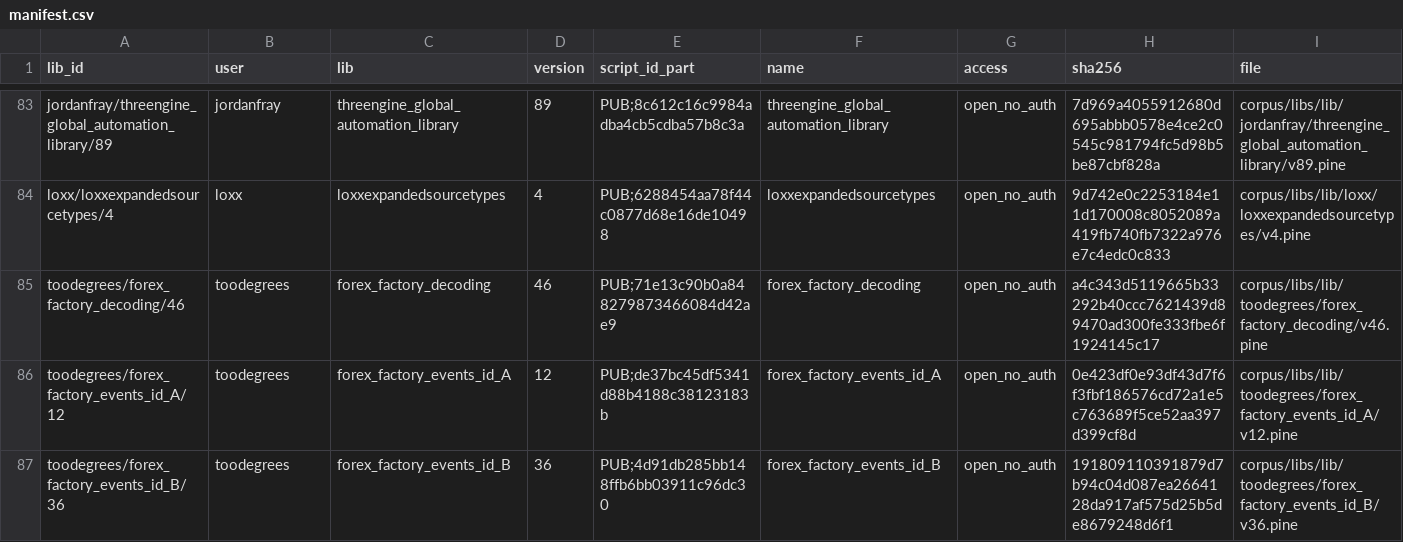
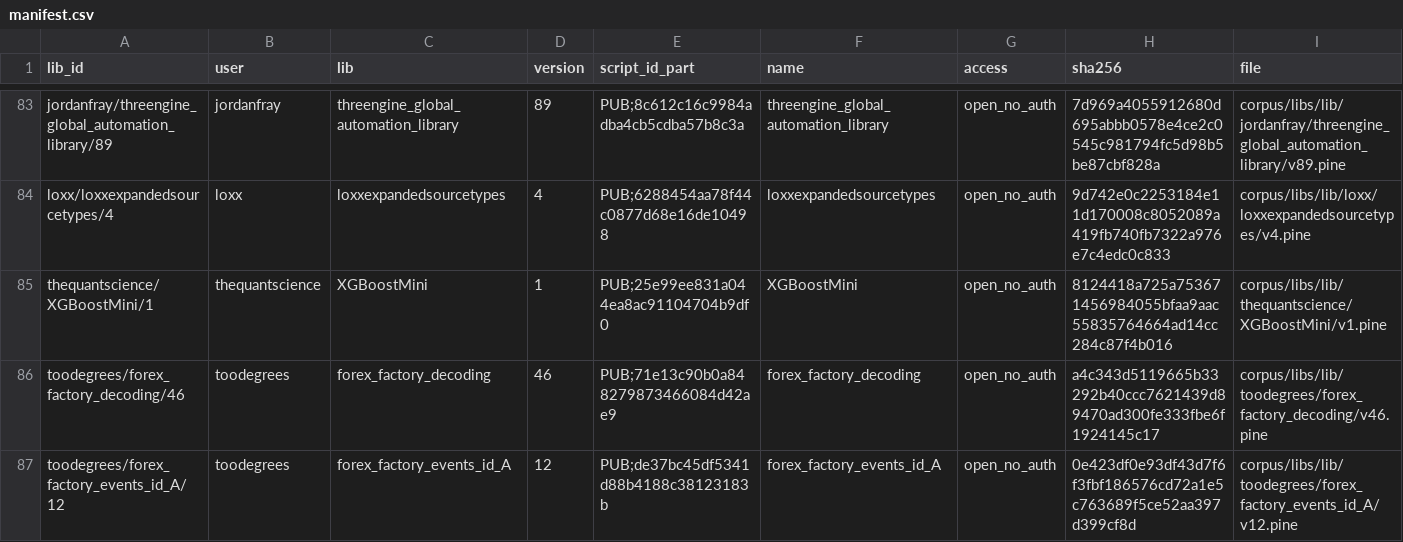
Before and after one commit to PyneSys/pyne-in-the-wild, a CSV file: corpus/libs/manifest.csv, drawn as a sheet; only a part is shown, gaps mark what is left out; the shorter side is filled out with more unchanged rows.

Commit message:
feat(corpus): add 5 indicators and 5 strategies (910 -> 920)
Indicators: Strong Fibo Clusters | ProjectSyndicate, MACD + Impulse MACD -
Normalized Momentum Scale, Auto Trend Lines + Signals + Supertrend, Candle
Range [MMT], Probability Staircase Trend Engine [PhenLabs].

Strategies: Fibonacci Cloud | Multi-Timeframe Fibonacci Scanner, FlyTV - a
real fruit fly connectome trading on your chart, SuperTrend Regime
Confluence, MACD Pullback Sniper | Trend + ADX Filtered Strategy, Patterns
Strategy v1.

All ten are measured on the corpus default instrument. XGBoost Mini Strategy
[The Quant Science] went straight to quarantine: its output depends on
unseeded math.random(), so two TradingView runs of the same source disagree
and there is no stable reference to compare against. Its library
thequantscience/XGBoostMini/1 is registered in corpus/libs/manifest.csv.

The corpus now holds 462 indicators and 458 strategies. Refreshed
results/results.csv, results/summary.json and the generated site data and
pages, including a page for each new script.

```diff
--- a/corpus/libs/manifest.csv
+++ b/corpus/libs/manifest.csv
@@ -84,2 +84,3 @@ jordanfray/threengine_global_automation_library/89,jordanfray,threengine_global_
 loxx/loxxexpandedsourcetypes/4,loxx,loxxexpandedsourcetypes,4,PUB;6288454aa78f44c0877d68e16de10498,loxxexpandedsourcetypes,open_no_auth,9d742e0c2253184e11d170008c8052089a419fb740fb7322a976e7c4edc0c833,corpus/libs/lib/loxx/loxxexpandedsourcetypes/v4.pine
+thequantscience/XGBoostMini/1,thequantscience,XGBoostMini,1,PUB;25e99ee831a044ea8ac91104704b9df0,XGBoostMini,open_no_auth,8124418a725a753671456984055bfaa9aac55835764664ad14cc284c87f4b016,corpus/libs/lib/thequantscience/XGBoostMini/v1.pine
 toodegrees/forex_factory_decoding/46,toodegrees,forex_factory_decoding,46,PUB;71e13c90b0a848279873466084d42ae9,forex_factory_decoding,open_no_auth,a4c343d5119665b33292b40ccc7621439d89470ad300fe333fbe6f1924145c17,corpus/libs/lib/toodegrees/forex_factory_decoding/v46.pine
```
Also changed, not shown: corpus/manifest.csv, corpus/quarantine/manifest.csv, 54 other files.
